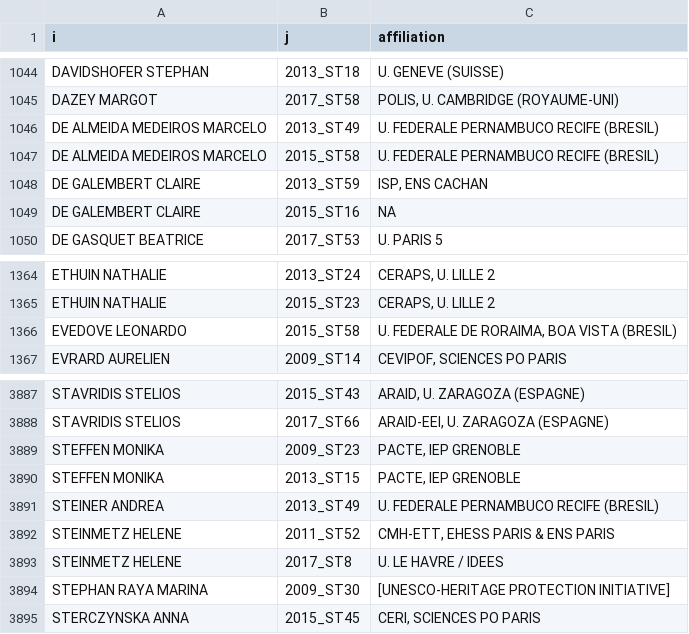
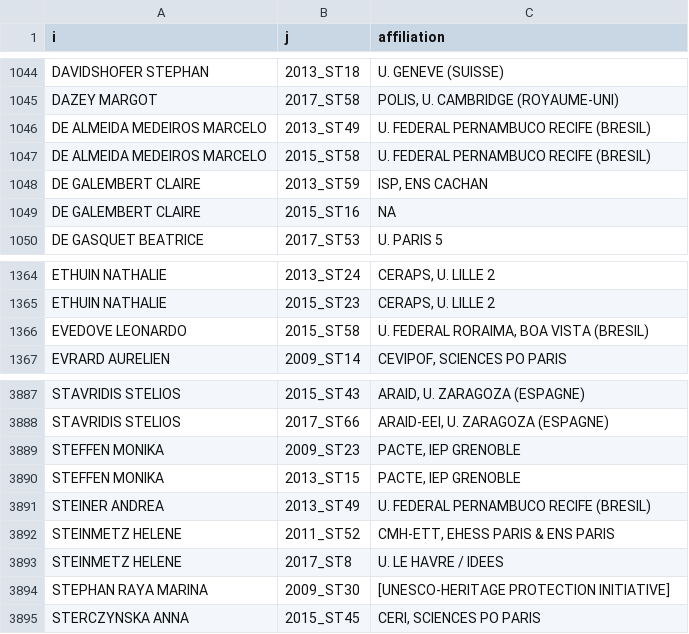
Before and after one commit to briatte/congres-afsp, a TSV file: data/affiliations.tsv, drawn as a sheet; only a part is shown, gaps mark what is left out.

Commit message:
no final 'e' at 'federal'

```diff
--- a/data/affiliations.tsv
+++ b/data/affiliations.tsv
@@ -1045,4 +1045,4 @@ DAVIDSHOFER STEPHAN	2013_ST18	U. GENEVE (SUISSE)
 DAZEY MARGOT	2017_ST58	POLIS, U. CAMBRIDGE (ROYAUME-UNI)
-DE ALMEIDA MEDEIROS MARCELO	2013_ST49	U. FEDERALE PERNAMBUCO RECIFE (BRESIL)
-DE ALMEIDA MEDEIROS MARCELO	2015_ST58	U. FEDERALE PERNAMBUCO RECIFE (BRESIL)
+DE ALMEIDA MEDEIROS MARCELO	2013_ST49	U. FEDERAL PERNAMBUCO RECIFE (BRESIL)
+DE ALMEIDA MEDEIROS MARCELO	2015_ST58	U. FEDERAL PERNAMBUCO RECIFE (BRESIL)
 DE GALEMBERT CLAIRE	2013_ST59	ISP, ENS CACHAN
@@ -1365,3 +1365,3 @@ ETHUIN NATHALIE	2013_ST24	CERAPS, U. LILLE 2
 ETHUIN NATHALIE	2015_ST23	CERAPS, U. LILLE 2
-EVEDOVE LEONARDO	2015_ST58	U. FEDERALE DE RORAIMA, BOA VISTA (BRESIL)
+EVEDOVE LEONARDO	2015_ST58	U. FEDERAL RORAIMA, BOA VISTA (BRESIL)
 EVRARD AURELIEN	2009_ST14	CEVIPOF, SCIENCES PO PARIS
@@ -3890,3 +3890,3 @@ STEFFEN MONIKA	2009_ST23	PACTE, IEP GRENOBLE
 STEFFEN MONIKA	2013_ST15	PACTE, IEP GRENOBLE
-STEINER ANDREA	2013_ST49	U. FEDERALE PERNAMBUCO RECIFE (BRESIL)
+STEINER ANDREA	2013_ST49	U. FEDERAL PERNAMBUCO RECIFE (BRESIL)
 STEINMETZ HELENE	2011_ST52	CMH-ETT, EHESS PARIS & ENS PARIS
```
